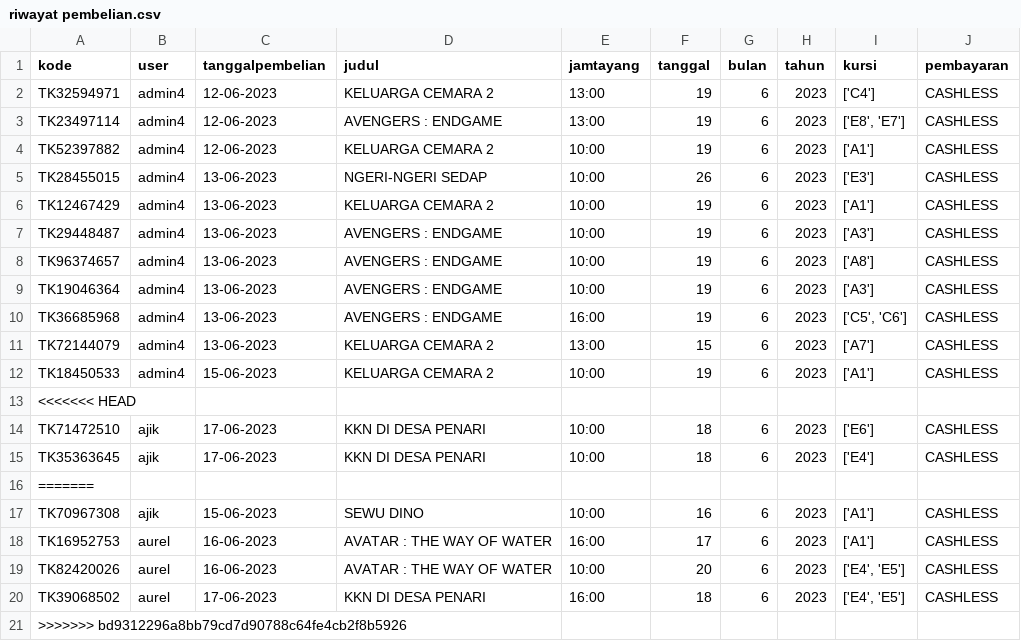
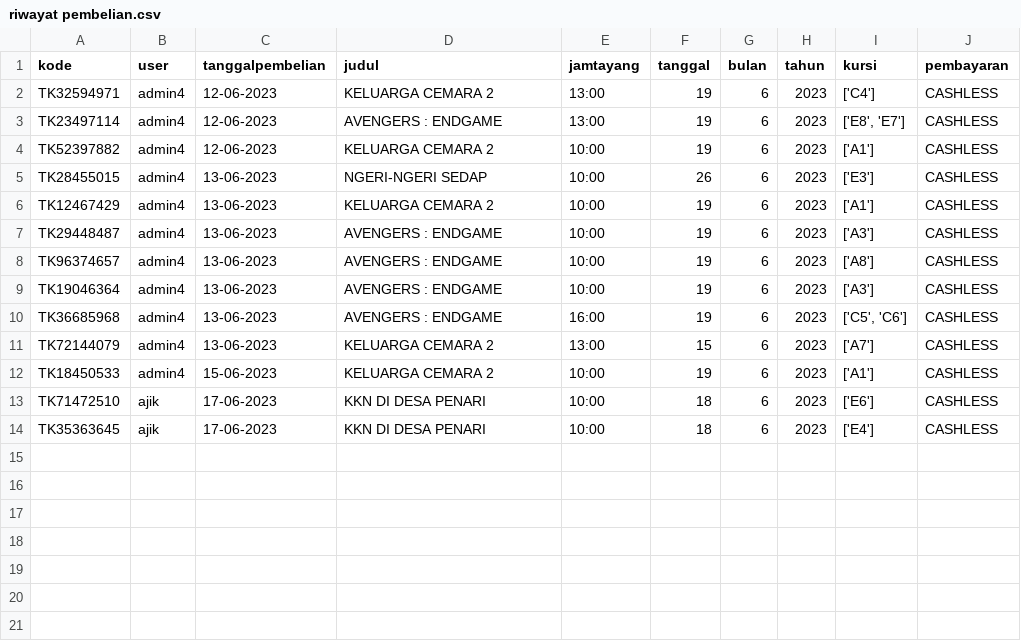
Before and after one commit to AhmadJangkungIslamudin/Project-Tiket-Bioskop-04, a CSV file: riwayat pembelian.csv, drawn as a sheet; the diff names each change by its address in the sheet, - before the commit and + after, or states it on an @@ line.

```diff
--- a/riwayat pembelian.csv
+++ b/riwayat pembelian.csv
-row 13: <<<<<<< HEAD
-row 16: =======
-row 17: TK70967308 | ajik | 15-06-2023 | SEWU DINO | 10:00 | 16 | 6 | 2023 | ['A1'] | CASHLESS
-row 18: TK16952753 | aurel | 16-06-2023 | AVATAR : THE WAY OF WATER | 16:00 | 17 | 6 | 2023 | ['A1'] | CASHLESS
-row 19: TK82420026 | aurel | 16-06-2023 | AVATAR : THE WAY OF WATER | 10:00 | 20 | 6 | 2023 | ['E4', 'E5'] | CASHLESS
-row 20: TK39068502 | aurel | 17-06-2023 | KKN DI DESA PENARI | 16:00 | 18 | 6 | 2023 | ['E4', 'E5'] | CASHLESS
-row 21: >>>>>>> bd9312296a8bb79cd7d90788c64fe4cb2f8b5926
```
Also changed, not shown: 2 other files.
